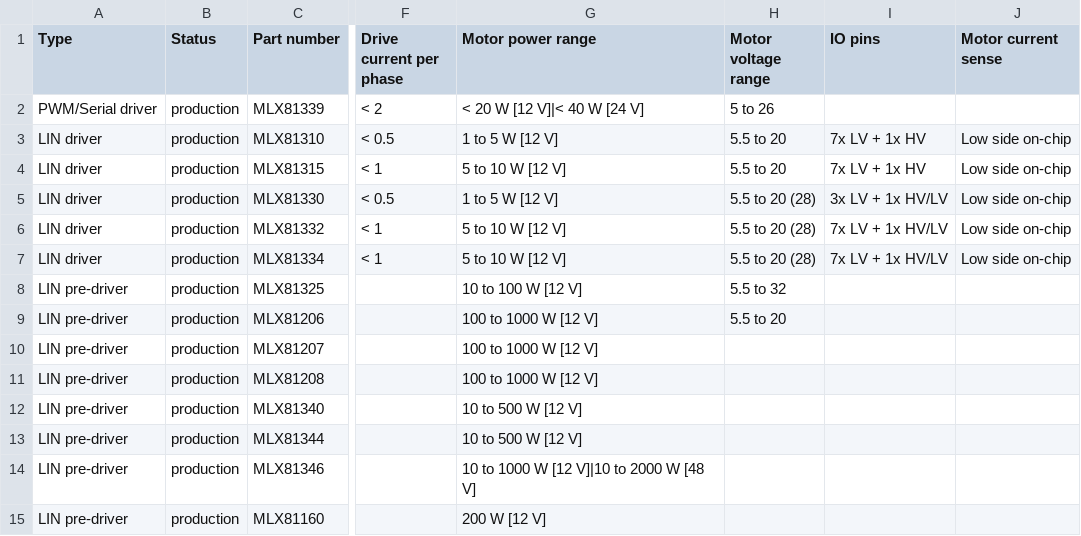
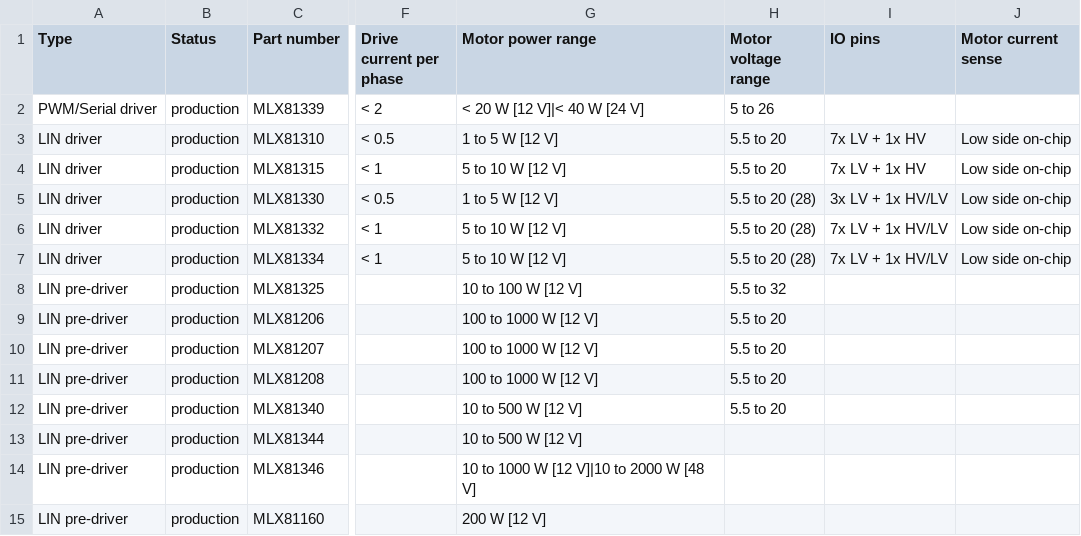
Before and after one commit to MelexisBC/Wizard--Embedded-Motor-Driver-ICs-Data, a CSV file: Embedded-Motor-Driver-ICs-Wizard-Data.csv, drawn as a sheet; only a part is shown, gaps mark what is left out; the diff names each change by its address in the sheet, - before the commit and + after, or states it on an @@ line.

Commit message:
Wizard - Embedded motor driver ICs - Google sheet updated

```diff
--- a/Embedded-Motor-Driver-ICs-Wizard-Data.csv
+++ b/Embedded-Motor-Driver-ICs-Wizard-Data.csv
-H10:H12 (Motor voltage range): (empty)
+H10:H12 (Motor voltage range): 5.5 to 20
```
